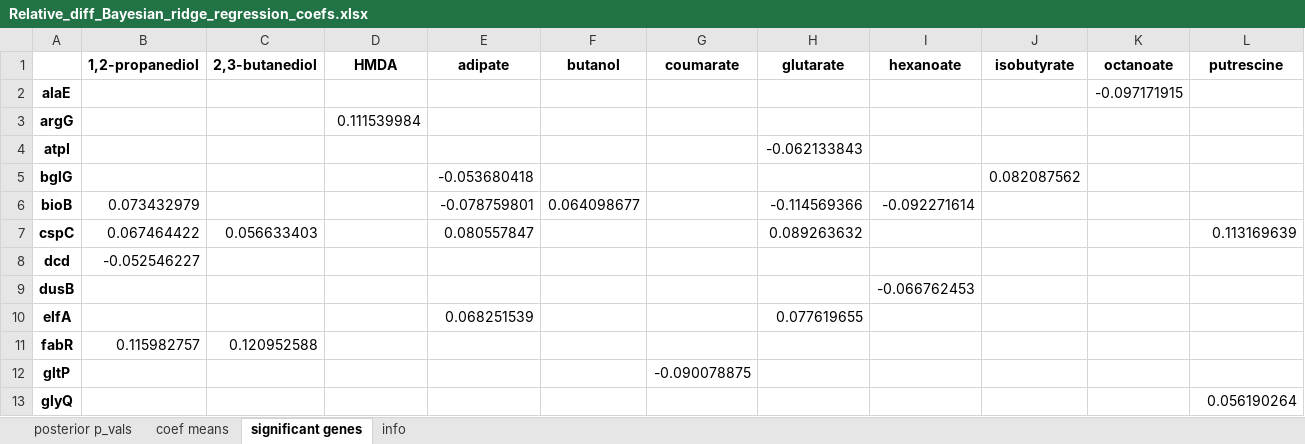
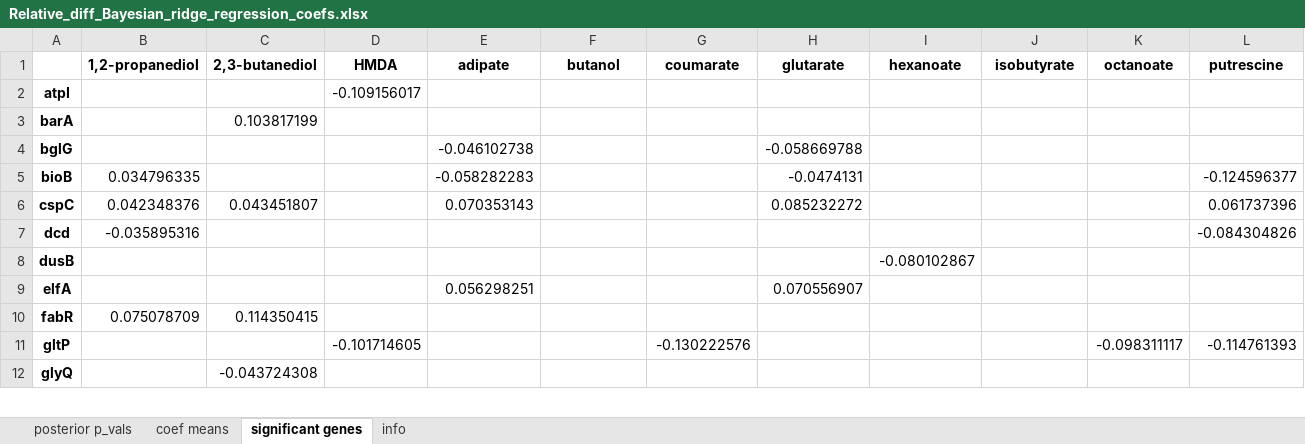
Before and after one commit to biosustain/chemical-tolerance-supplementary, an Excel workbook: Data/GWAS/Relative_diff_Bayesian_ridge_regression_coefs.xlsx, sheet significant genes, drawn as a sheet; only a part is shown; values as stored, in another font and other column widths than the file's, no borders; removed rows and columns are numbered as before the commit, all else as after; the diff covers the shown part only; the diff names each change by its address in the sheet, - before the commit and + after, or states it on an @@ line.

```diff
--- a/Data/GWAS/Relative_diff_Bayesian_ridge_regression_coefs.xlsx (sheet significant genes)
+++ b/Data/GWAS/Relative_diff_Bayesian_ridge_regression_coefs.xlsx (sheet significant genes)
-row 2: alaE |  |  |  |  |  |  |  |  |  | -0.097171915
-row 3: argG |  |  | 0.111539984
-D2 (HMDA): (empty)
+D2 (HMDA): -0.109156017
-H2 (glutarate): -0.062133843
+H2 (glutarate): (empty)
+row 3: barA |  | 0.103817199
-E4 (adipate): -0.053680418
+E4 (adipate): -0.046102738
-H4 (glutarate): (empty)
+H4 (glutarate): -0.058669788
-J4 (isobutyrate): 0.082087562
+J4 (isobutyrate): (empty)
-B5 (1,2-propanediol): 0.073432979
+B5 (1,2-propanediol): 0.034796335
-E5 (adipate): -0.078759801
+E5 (adipate): -0.058282283
-F5 (butanol): 0.064098677
+F5 (butanol): (empty)
-H5 (glutarate): -0.114569366
+H5 (glutarate): -0.0474131
-I5 (hexanoate): -0.092271614
+I5 (hexanoate): (empty)
-L5 (putrescine): (empty)
+L5 (putrescine): -0.124596377
-B6 (1,2-propanediol): 0.067464422
+B6 (1,2-propanediol): 0.042348376
-C6 (2,3-butanediol): 0.056633403
+C6 (2,3-butanediol): 0.043451807
-E6 (adipate): 0.080557847
+E6 (adipate): 0.070353143
-H6 (glutarate): 0.089263632
+H6 (glutarate): 0.085232272
-L6 (putrescine): 0.113169639
+L6 (putrescine): 0.061737396
-B7 (1,2-propanediol): -0.052546227
+B7 (1,2-propanediol): -0.035895316
-L7 (putrescine): (empty)
+L7 (putrescine): -0.084304826
-I8 (hexanoate): -0.066762453
+I8 (hexanoate): -0.080102867
-E9 (adipate): 0.068251539
+E9 (adipate): 0.056298251
-H9 (glutarate): 0.077619655
+H9 (glutarate): 0.070556907
-B10 (1,2-propanediol): 0.115982757
+B10 (1,2-propanediol): 0.075078709
-C10 (2,3-butanediol): 0.120952588
+C10 (2,3-butanediol): 0.114350415
-D11 (HMDA): (empty)
+D11 (HMDA): -0.101714605
-G11 (coumarate): -0.090078875
+G11 (coumarate): -0.130222576
-K11 (octanoate): (empty)
+K11 (octanoate): -0.098311117
-L11 (putrescine): (empty)
+L11 (putrescine): -0.114761393
-C12 (2,3-butanediol): (empty)
+C12 (2,3-butanediol): -0.043724308
-L12 (putrescine): 0.056190264
+L12 (putrescine): (empty)
```
Also changed, not shown: 14 added rows, 14 removed rows and 184 edited cells elsewhere in this sheet, sheet coef means, sheet posterior p_vals, sheet info, Data/GWAS/Coefficients_and_significance.xlsx, 30 other files.
